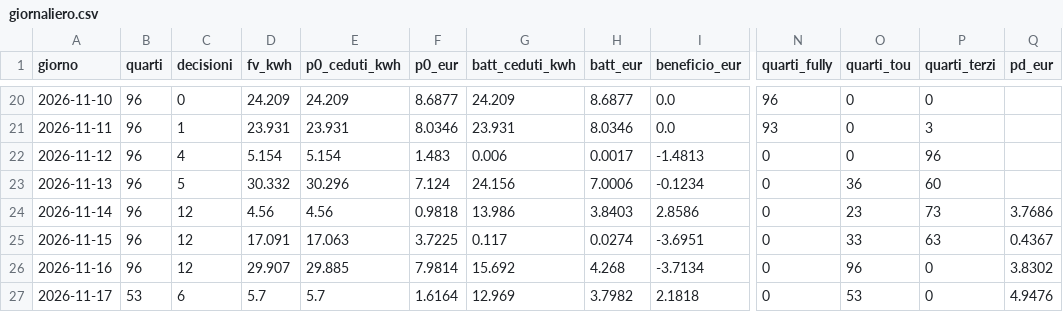
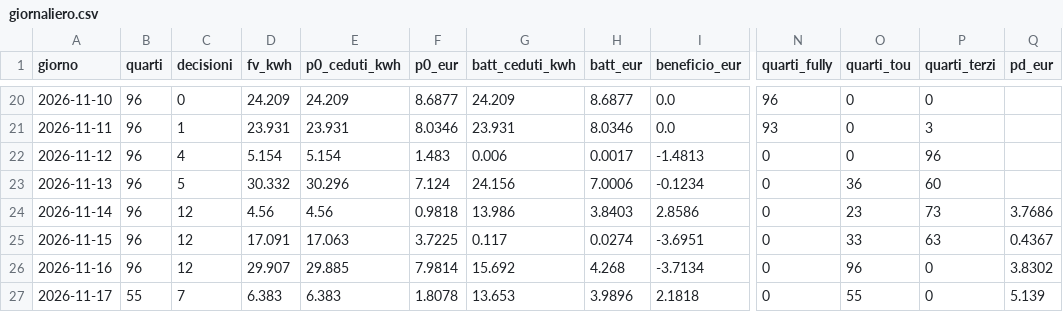
Before and after one commit to paolofontanacn-code/ems-dati, a CSV file: cessione/live/giornaliero.csv, drawn as a sheet; only a part is shown, gaps mark what is left out; the diff names each change by its address in the sheet, - before the commit and + after, or states it on an @@ line.

```diff
--- a/cessione/live/giornaliero.csv
+++ b/cessione/live/giornaliero.csv
-B27 (quarti): 53
+B27 (quarti): 55
-C27 (decisioni): 6
+C27 (decisioni): 7
-D27 (fv_kwh): 5.7
+D27 (fv_kwh): 6.383
-E27 (p0_ceduti_kwh): 5.7
+E27 (p0_ceduti_kwh): 6.383
-F27 (p0_eur): 1.6164
+F27 (p0_eur): 1.8078
-G27 (batt_ceduti_kwh): 12.969
+G27 (batt_ceduti_kwh): 13.653
-H27 (batt_eur): 3.7982
+H27 (batt_eur): 3.9896
-O27 (quarti_tou): 53
+O27 (quarti_tou): 55
-Q27 (pd_eur): 4.9476
+Q27 (pd_eur): 5.139
```
Also changed, not shown: pannello/diagnosi_rete.csv, pannello/oggi.csv, 21 other files.
